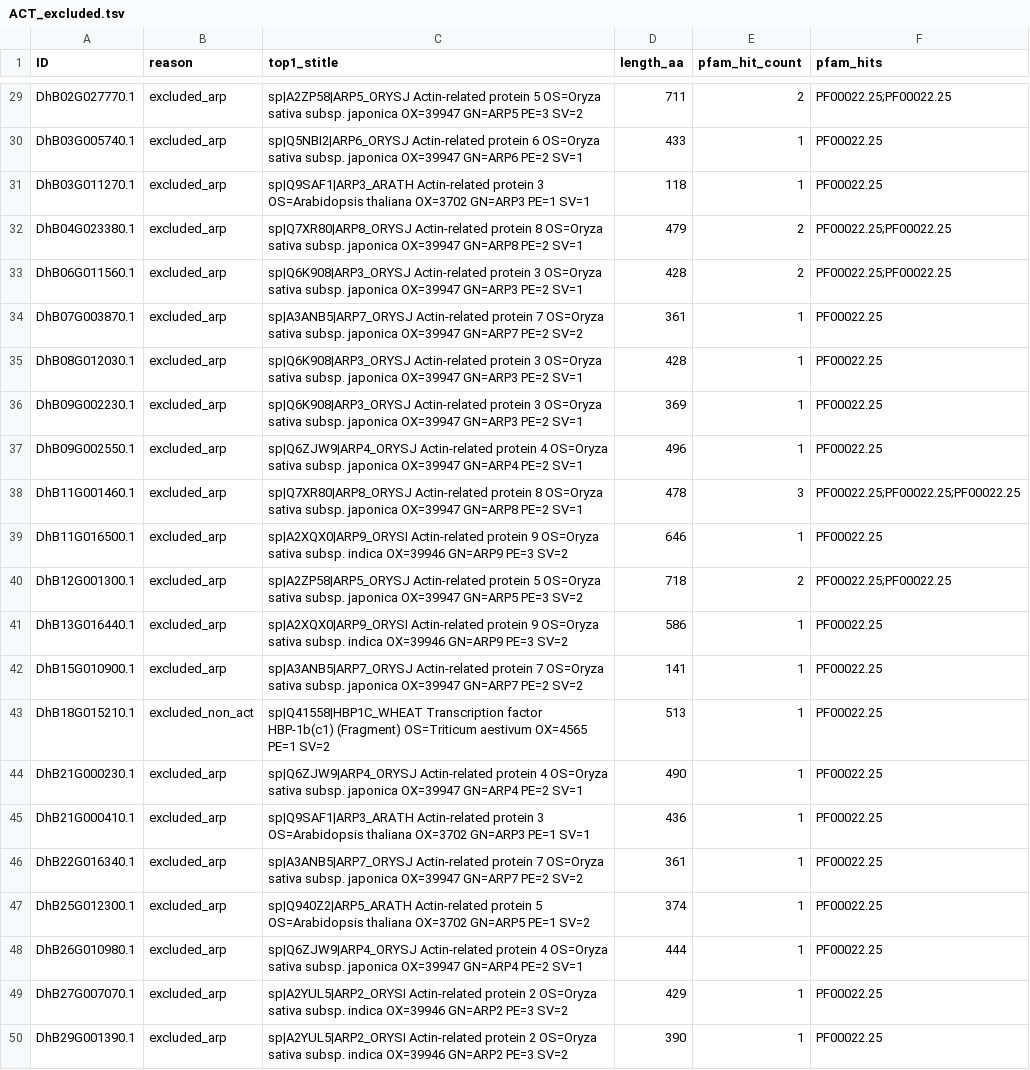
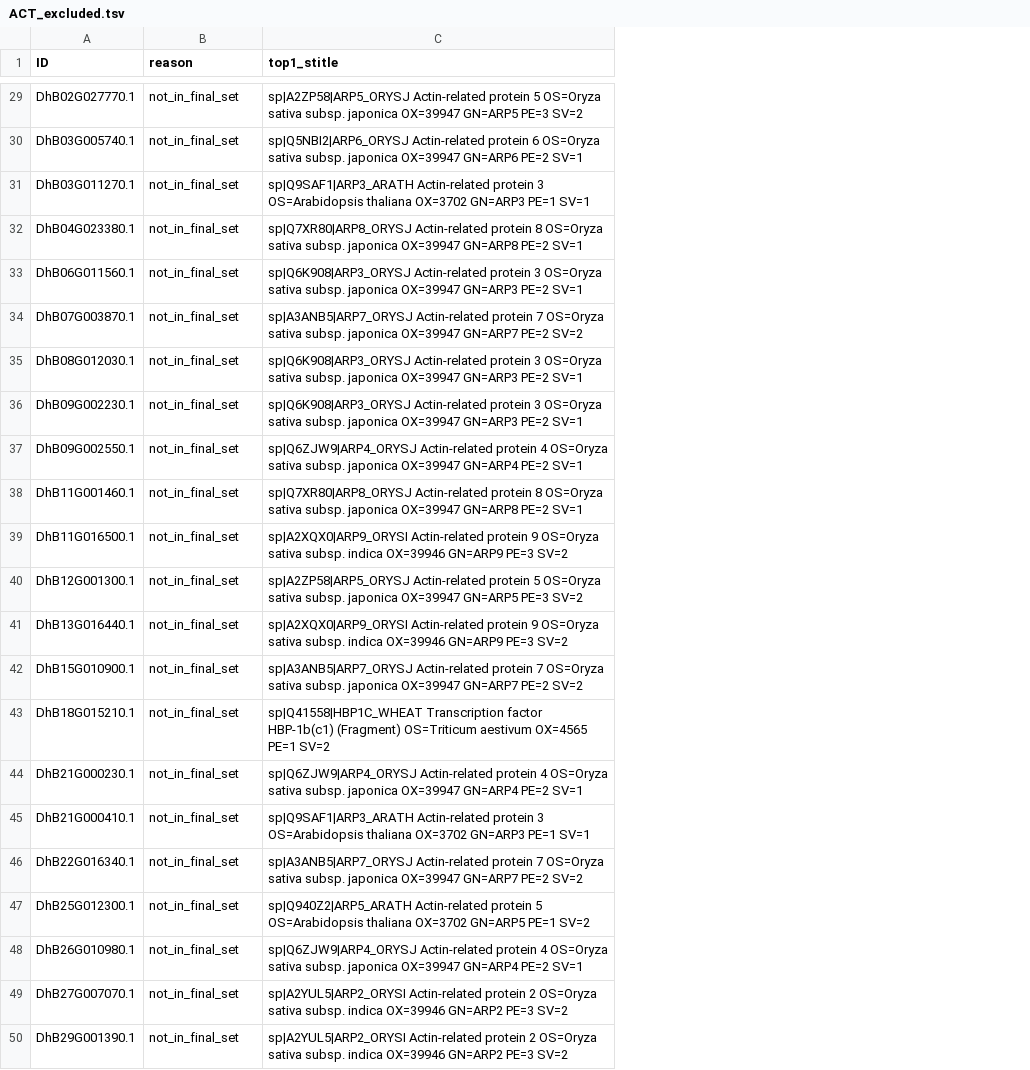
Before and after one commit to wucco12345/ubq-gene-family-pipeline, a TSV file: results/ACT/ACT_excluded.tsv, drawn as a sheet; only a part is shown, gaps mark what is left out; the diff covers the shown part only; the diff names each change by its address in the sheet, - before the commit and + after, or states it on an @@ line.

```diff
--- a/results/ACT/ACT_excluded.tsv
+++ b/results/ACT/ACT_excluded.tsv
-column D (length_aa), rows 29-50: 711 | 433 | 118 | 479 | 428 | 361 | 428 | 369 | 496 | 478 | 646 | 718 | 586 | 141 | 513 | 490 | 436 | 361 | 374 | 444 | 429 | 390
-column E (pfam_hit_count), rows 29-50: 2 | 1 | 1 | 2 | 2 | 1 | 1 | 1 | 1 | 3 | 1 | 2 | 1 | 1 | 1 | 1 | 1 | 1 | 1 | 1 | 1 | 1
-column F (pfam_hits), rows 29-50: PF00022.25;PF00022.25 | PF00022.25 | PF00022.25 | PF00022.25;PF00022.25 | PF00022.25;PF00022.25 | PF00022.25 | PF00022.25 | PF00022.25 | PF00022.25 | PF00022.25;PF00022.25;PF00022.25 | PF00022.25 | PF00022.25;PF00022.25 | PF00022.25 | PF00022.25 | PF00022.25 | PF00022.25 | PF00022.25 | PF00022.25 | PF00022.25 | PF00022.25 | PF00022.25 | PF00022.25
-B29:B42 (reason): excluded_arp
+B29:B42 (reason): not_in_final_set
-B43 (reason): excluded_non_act
+B43 (reason): not_in_final_set
-B44:B50 (reason): excluded_arp
+B44:B50 (reason): not_in_final_set
```
Also changed, not shown: 27 edited cells elsewhere in this file, 8 other files.
